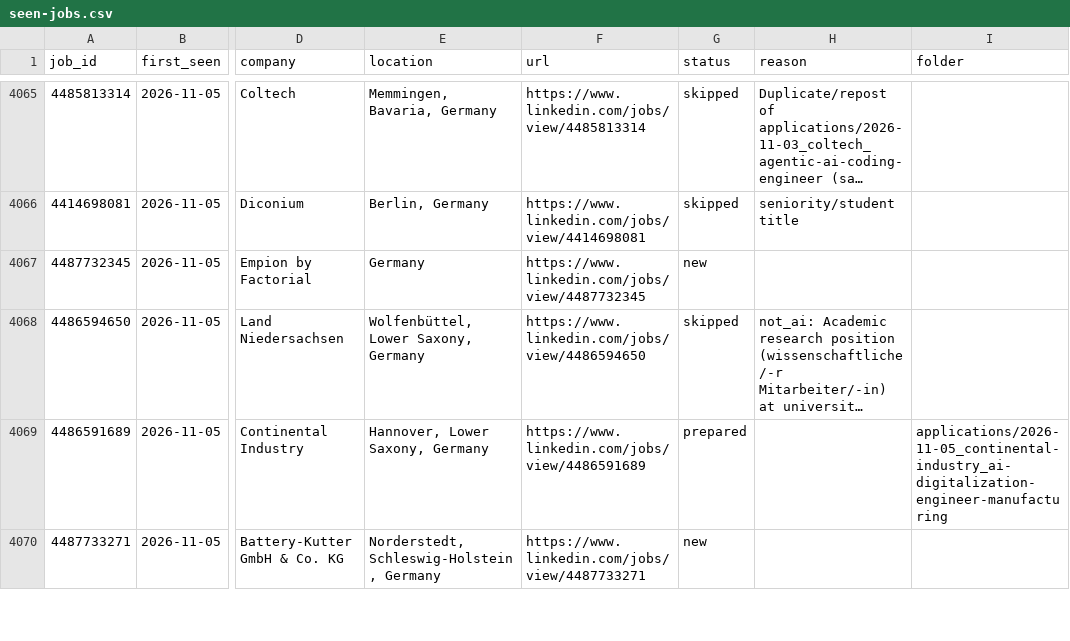
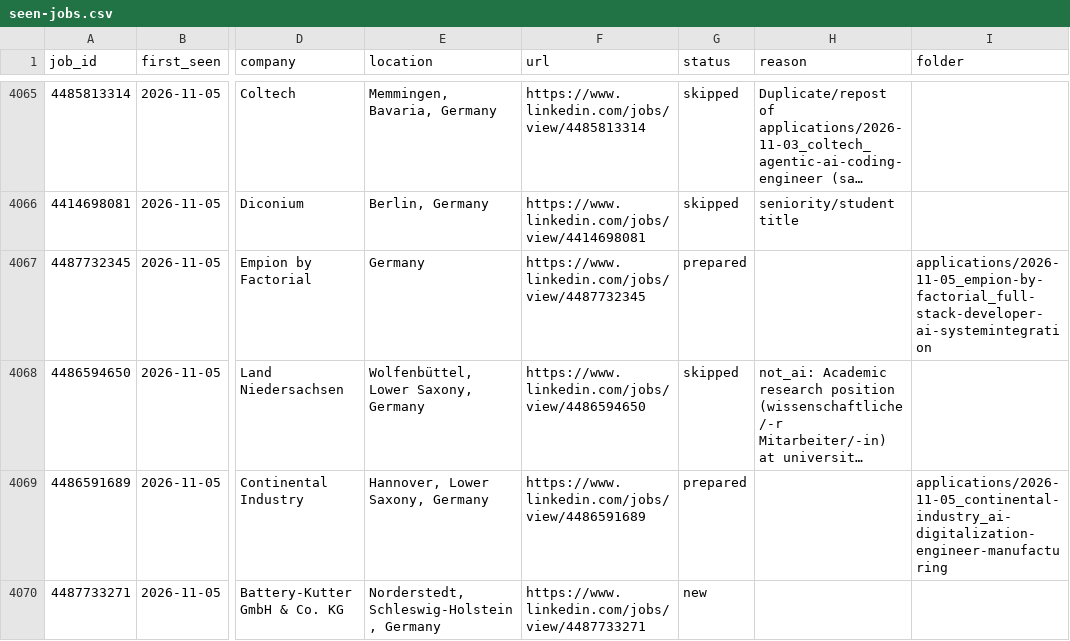
Before and after one commit to bhairapuchanduprasad/job-applications-app, a CSV file: data/scout/seen-jobs.csv, drawn as a sheet; only a part is shown, gaps mark what is left out; long unchanged cells end in …; the diff names each change by its address in the sheet, - before the commit and + after, or states it on an @@ line.

```diff
--- a/data/scout/seen-jobs.csv
+++ b/data/scout/seen-jobs.csv
-G4067 (status): new
+G4067 (status): prepared
-I4067 (folder): (empty)
+I4067 (folder): applications/2026-11-05_empion-by-factorial_full-stack-developer-ai-systemintegration
```
Also changed, not shown: 12 other files.
